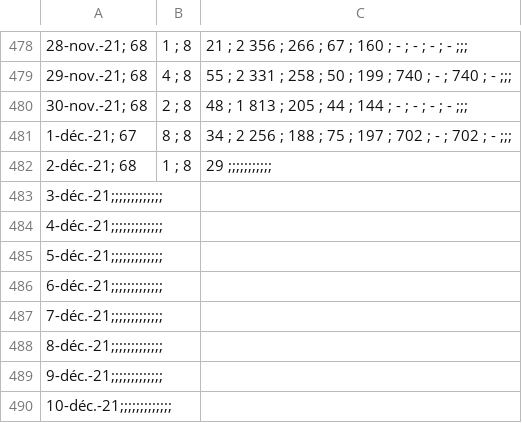
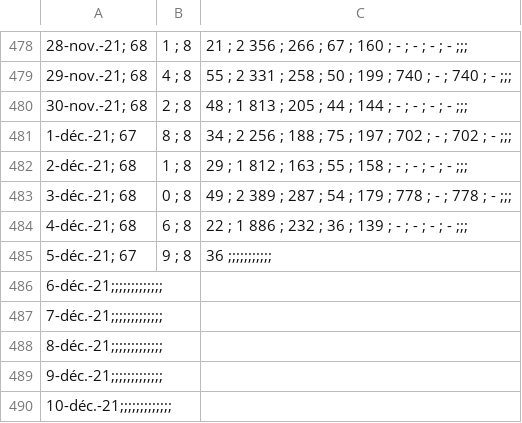
Before and after one commit to ScolarProjects/Weight, a CSV file: Suivi_Poids.csv, drawn as a sheet; only a part is shown, gaps mark what is left out; removed rows and columns are numbered as before the commit, all else as after; the diff names each change by its address in the sheet, - before the commit and + after, or states it on an @@ line.

```diff
--- a/Suivi_Poids.csv
+++ b/Suivi_Poids.csv
-C482: 29 ;;;;;;;;;;;
+C482: 29 ; 1 812 ; 163 ; 55 ; 158 ; - ; - ; - ; - ;;;
-row 483: 3-déc.-21;;;;;;;;;;;;;
-row 484: 4-déc.-21;;;;;;;;;;;;;
-row 485: 5-déc.-21;;;;;;;;;;;;;
+row 483: 3-déc.-21; 68 | 0 ; 8 | 49 ; 2 389 ; 287 ; 54 ; 179 ; 778 ; - ; 778 ; - ;;;
+row 484: 4-déc.-21; 68 | 6 ; 8 | 22 ; 1 886 ; 232 ; 36 ; 139 ; - ; - ; - ; - ;;;
+row 485: 5-déc.-21; 67 | 9 ; 8 | 36 ;;;;;;;;;;;
```
Also changed, not shown: 2 other files.
